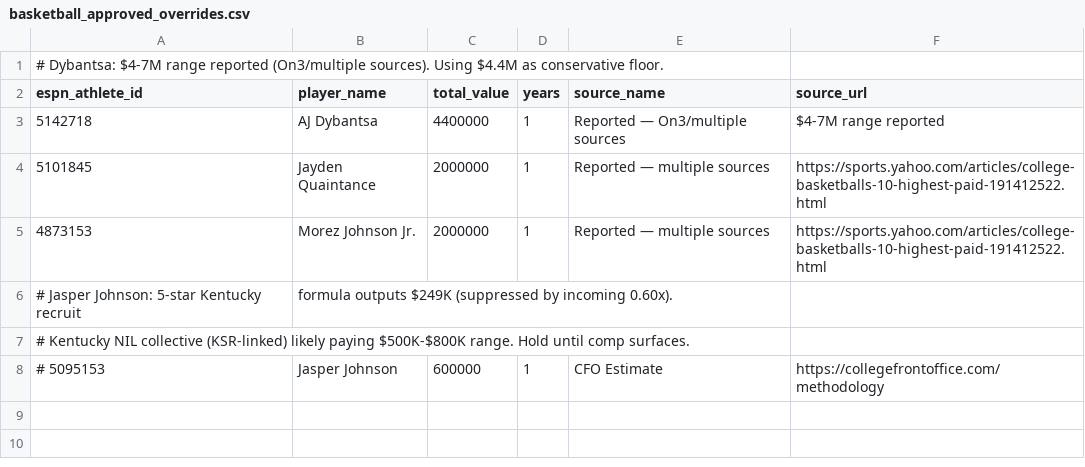
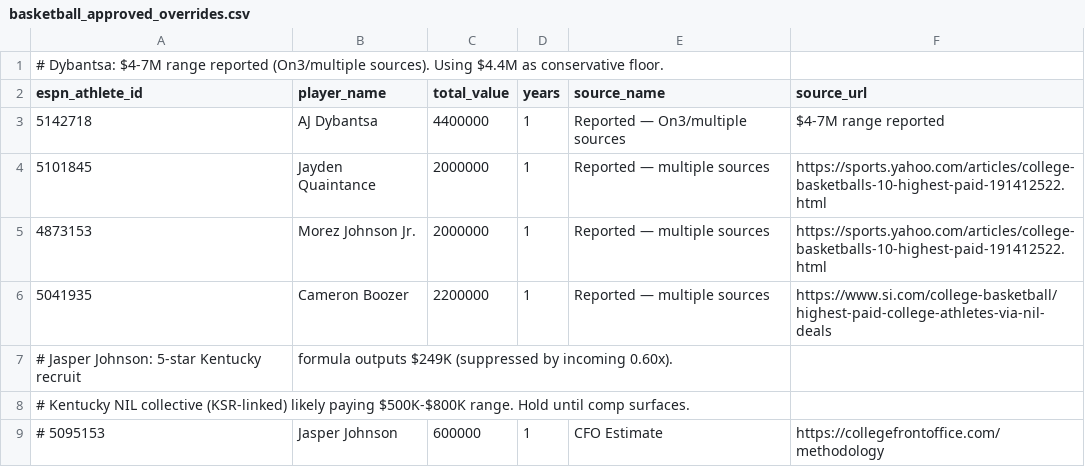
Before and after one commit to lowmanjr/collegefrontoffice, a CSV file: python_engine/data/basketball_approved_overrides.csv, drawn as a sheet; the diff names each change by its address in the sheet, - before the commit and + after, or states it on an @@ line.

```diff
--- a/python_engine/data/basketball_approved_overrides.csv
+++ b/python_engine/data/basketball_approved_overrides.csv
+row 6: 5041935 | Cameron Boozer | 2200000 | 1 | Reported — multiple sources | https://www.si.com/college-basketball/highest-paid-college-athletes-via-nil-deals
```
Also changed, not shown: python_engine/data/nba_draft_projections_2025.csv, 5 other files.
